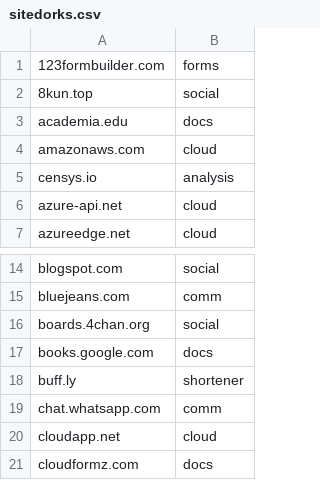
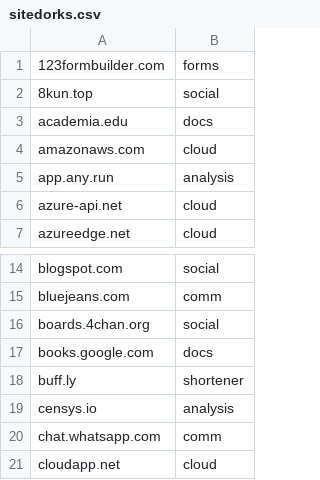
Before and after one commit to Zarcolio/sitedorks, a CSV file: sitedorks.csv, drawn as a sheet; only a part is shown, gaps mark what is left out; the shorter side is filled out with more unchanged rows.

Commit message:
Update sitedorks.csv

```diff
--- a/sitedorks.csv
+++ b/sitedorks.csv
@@ -4,3 +4,3 @@ academia.edu,docs
 amazonaws.com,cloud
-censys.io,analysis
+app.any.run,analysis
 azure-api.net,cloud
@@ -18,2 +18,3 @@ books.google.com,docs
 buff.ly,shortener
+censys.io,analysis
 chat.whatsapp.com,comm
```
